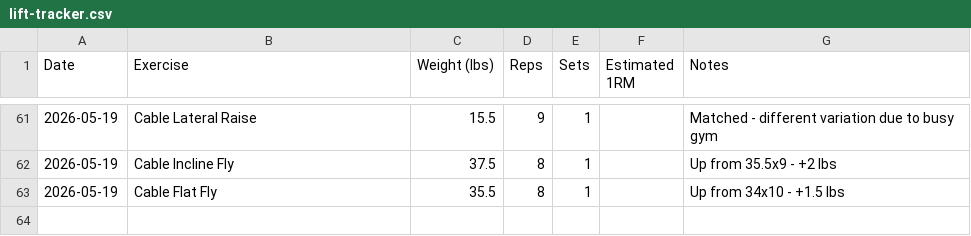
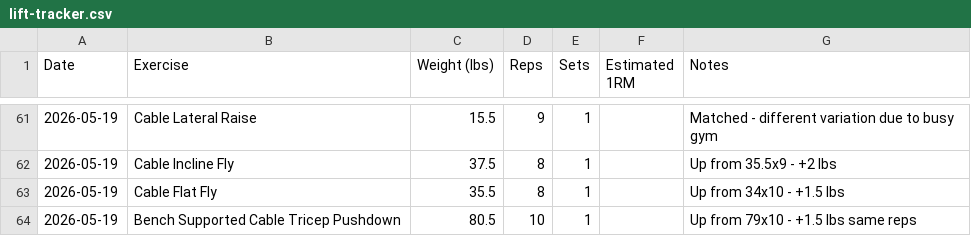
Before and after one commit to needhamcookn-creator/Portfolio, a CSV file: training-tracker/lift-tracker.csv, drawn as a sheet; only a part is shown, gaps mark what is left out.

```diff
--- a/training-tracker/lift-tracker.csv
+++ b/training-tracker/lift-tracker.csv
@@ -63 +63,2 @@ Date,Exercise,Weight (lbs),Reps,Sets,Estimated 1RM,Notes
 2026-05-19,Cable Flat Fly,35.5,8,1,,Up from 34x10 - +1.5 lbs
+2026-05-19,Bench Supported Cable Tricep Pushdown,80.5,10,1,,Up from 79x10 - +1.5 lbs same reps
```
